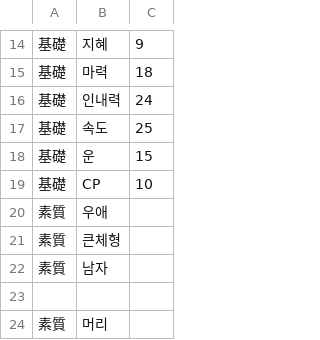
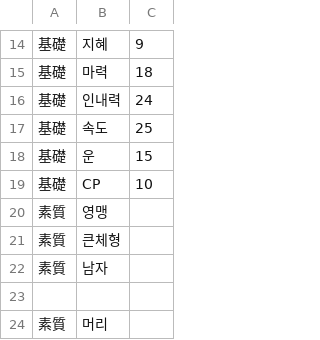
Before and after one commit to GhoulAdmiral/DigiMegaten, a CSV file: Digimon/Chara8504_워그레이몬.csv, drawn as a sheet; only a part is shown, gaps mark what is left out.

Commit message:
Update Chara8504_워그레이몬.csv

```diff
--- a/Digimon/Chara8504_워그레이몬.csv
+++ b/Digimon/Chara8504_워그레이몬.csv
@@ -19,3 +19,3 @@
 基礎,CP,10
-素質,우애
+素質,영맹
 素質,큰체형
```
